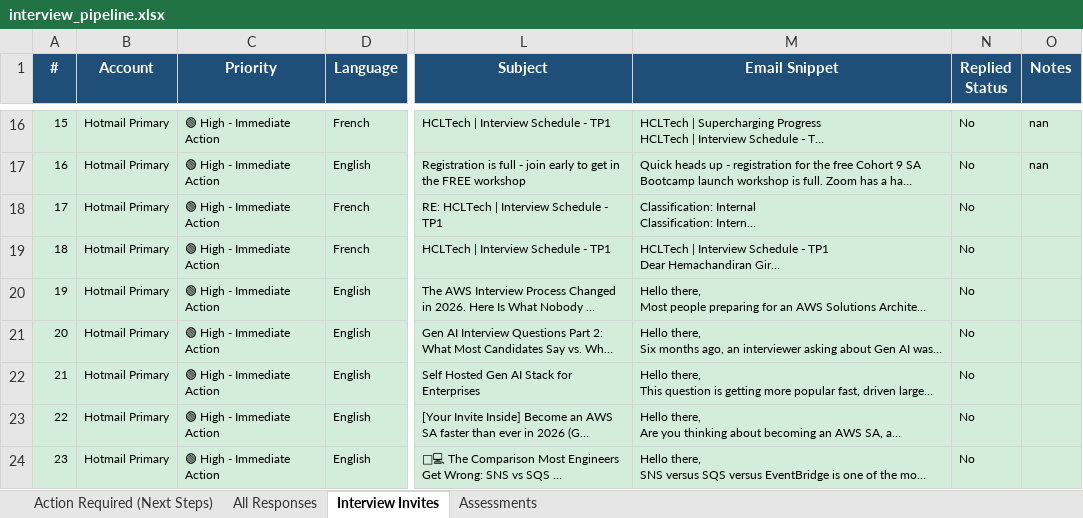
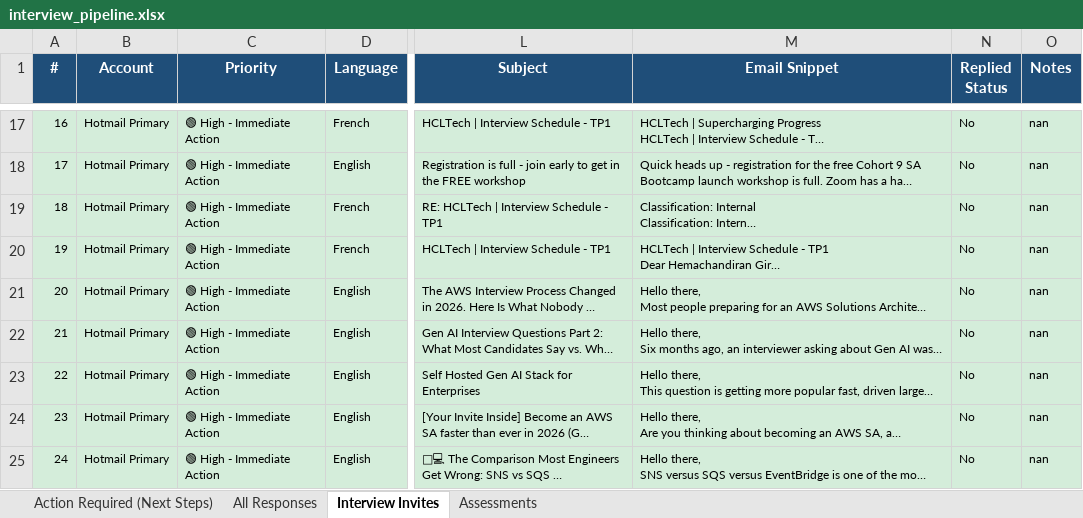
Before and after one commit to hemachandiran1102/jobcrawler, an Excel workbook: interview_pipeline.xlsx, sheet Interview Invites, drawn as a sheet; only a part is shown, gaps mark what is left out; long unchanged cells end in …; values as stored, in another font and other column widths than the file's, no borders; addresses are those after the commit; the diff covers the shown part only; the diff names each change by its address in the sheet, - before the commit and + after, or states it on an @@ line.

```diff
--- a/interview_pipeline.xlsx (sheet Interview Invites)
+++ b/interview_pipeline.xlsx (sheet Interview Invites)
@@ column A (#) renumbered from row 4 down @@
-O19:O25 (Notes): (empty)
+O19:O25 (Notes): nan
```
Also changed, not shown: 1 added row and 12 edited cells elsewhere in this sheet, sheet All Responses, sheet Action Required (Next Steps), 3 other files.
